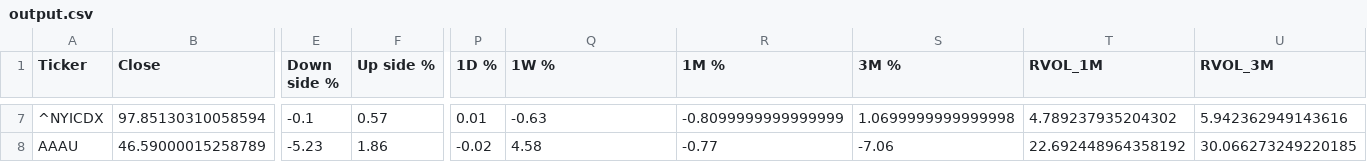
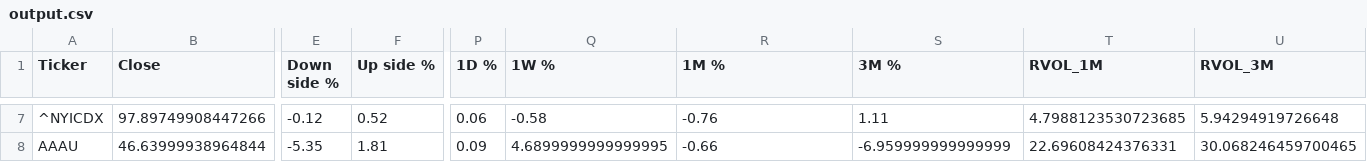
Before and after one commit to dchebows/HE-analysis-pipeline, a CSV file: output.csv, drawn as a sheet; only a part is shown, gaps mark what is left out; the diff covers the shown part only; the diff names each change by its address in the sheet, - before the commit and + after, or states it on an @@ line.

```diff
--- a/output.csv
+++ b/output.csv
-B7 (Close): 97.85130310058594
+B7 (Close): 97.89749908447266
-E7 (Down side %): -0.1
+E7 (Down side %): -0.12
-F7 (Up side %): 0.57
+F7 (Up side %): 0.52
-P7 (1D %): 0.01
+P7 (1D %): 0.06
-Q7 (1W %): -0.63
+Q7 (1W %): -0.58
-R7 (1M %): -0.8099999999999999
+R7 (1M %): -0.76
-S7 (3M %): 1.0699999999999998
+S7 (3M %): 1.11
-T7 (RVOL_1M): 4.789237935204302
+T7 (RVOL_1M): 4.7988123530723685
-U7 (RVOL_3M): 5.942362949143616
+U7 (RVOL_3M): 5.94294919726648
-B8 (Close): 46.59000015258789
+B8 (Close): 46.63999938964844
-E8 (Down side %): -5.23
+E8 (Down side %): -5.35
-F8 (Up side %): 1.86
+F8 (Up side %): 1.81
-P8 (1D %): -0.02
+P8 (1D %): 0.09
-Q8 (1W %): 4.58
+Q8 (1W %): 4.6899999999999995
-R8 (1M %): -0.77
+R8 (1M %): -0.66
-S8 (3M %): -7.06
+S8 (3M %): -6.959999999999999
-T8 (RVOL_1M): 22.692448964358192
+T8 (RVOL_1M): 22.69608424376331
-U8 (RVOL_3M): 30.066273249220185
+U8 (RVOL_3M): 30.068246459700465
```
Also changed, not shown: 163 edited cells elsewhere in this file, 1 other file.
